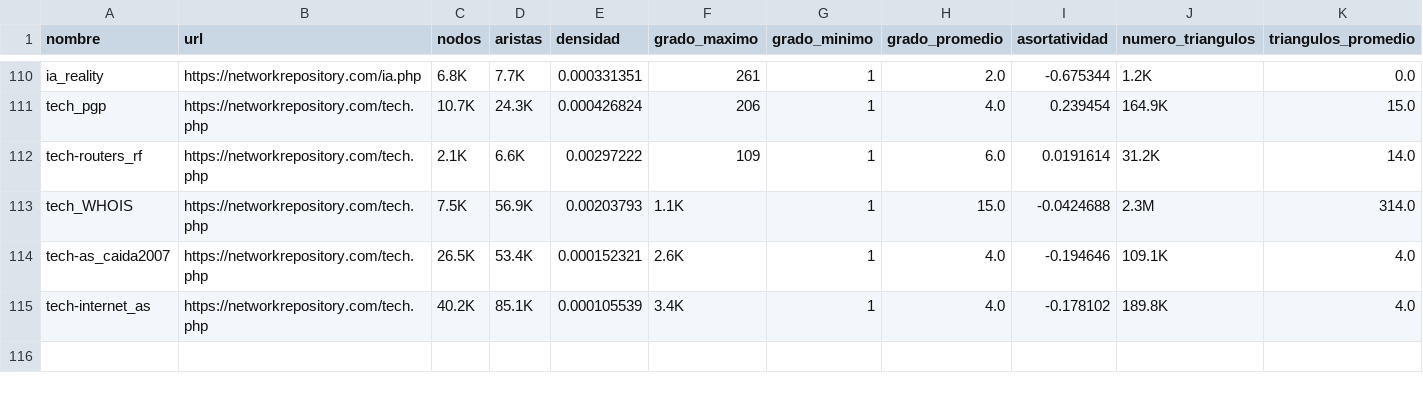
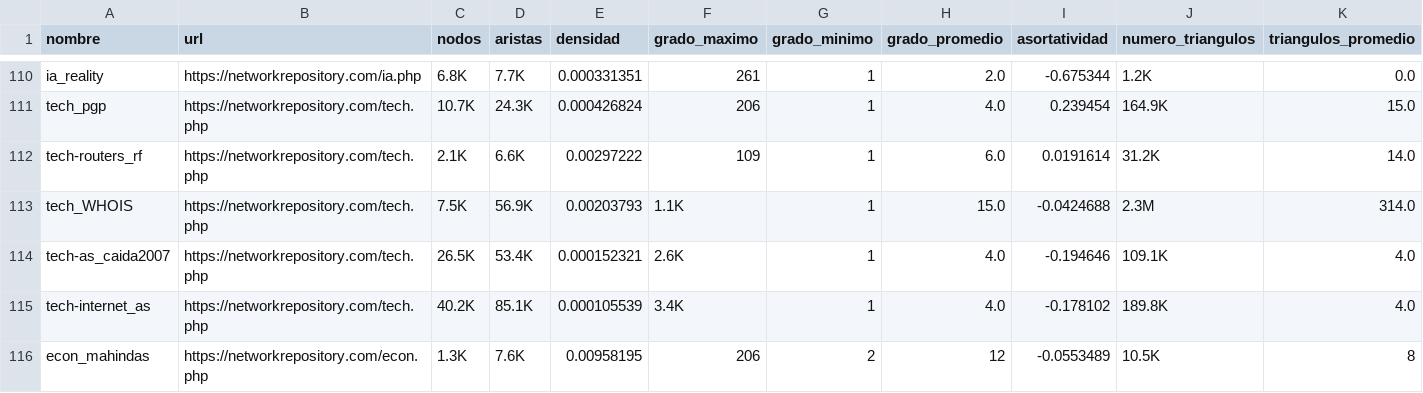
Before and after one commit to JCSalazarRipoll/TFM_Graph_Analysis, a CSV file: datos_grafos.csv, drawn as a sheet; only a part is shown, gaps mark what is left out; rows hold the shown columns only; the diff names each change by its address in the sheet, - before the commit and + after, or states it on an @@ line.

```diff
--- a/datos_grafos.csv
+++ b/datos_grafos.csv
+row 116: econ_mahindas | https://networkrepository.com/econ.php | 1.3K | 7.6K | 0.00958195 | 206 | 2 | 12 | -0.0553489 | 10.5K | 8
```
Also changed, not shown: 1 other file.
